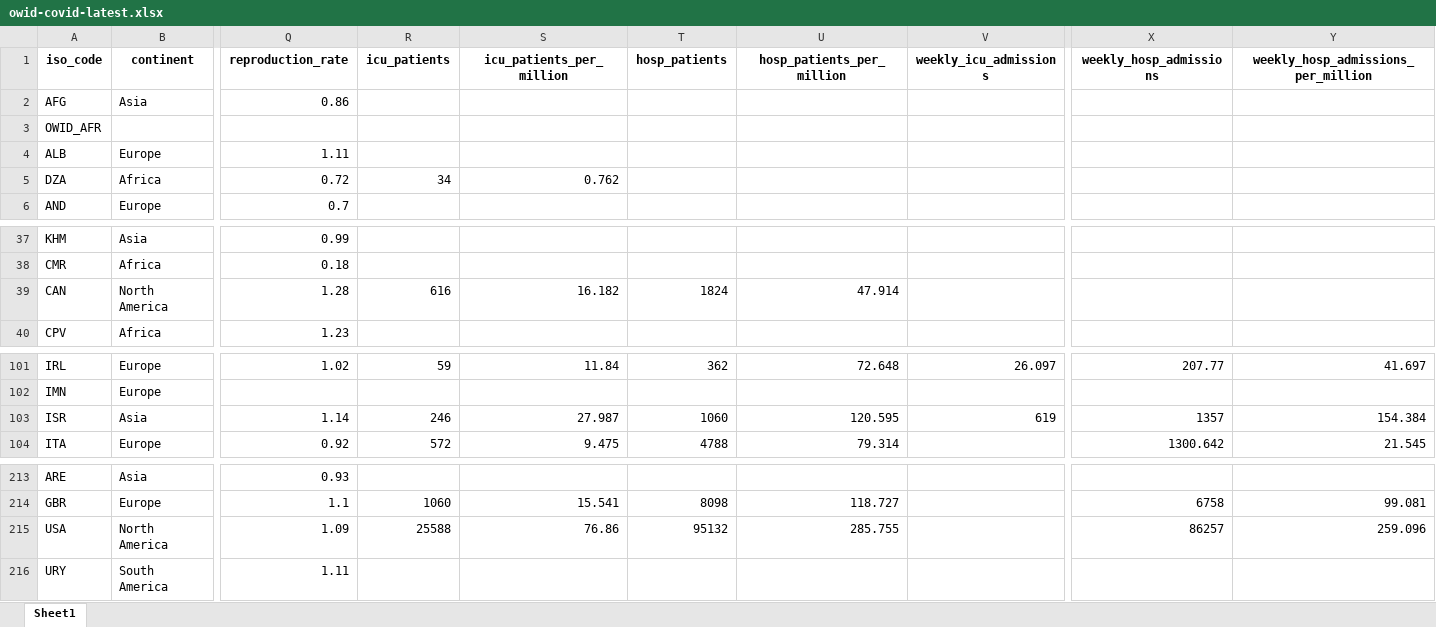
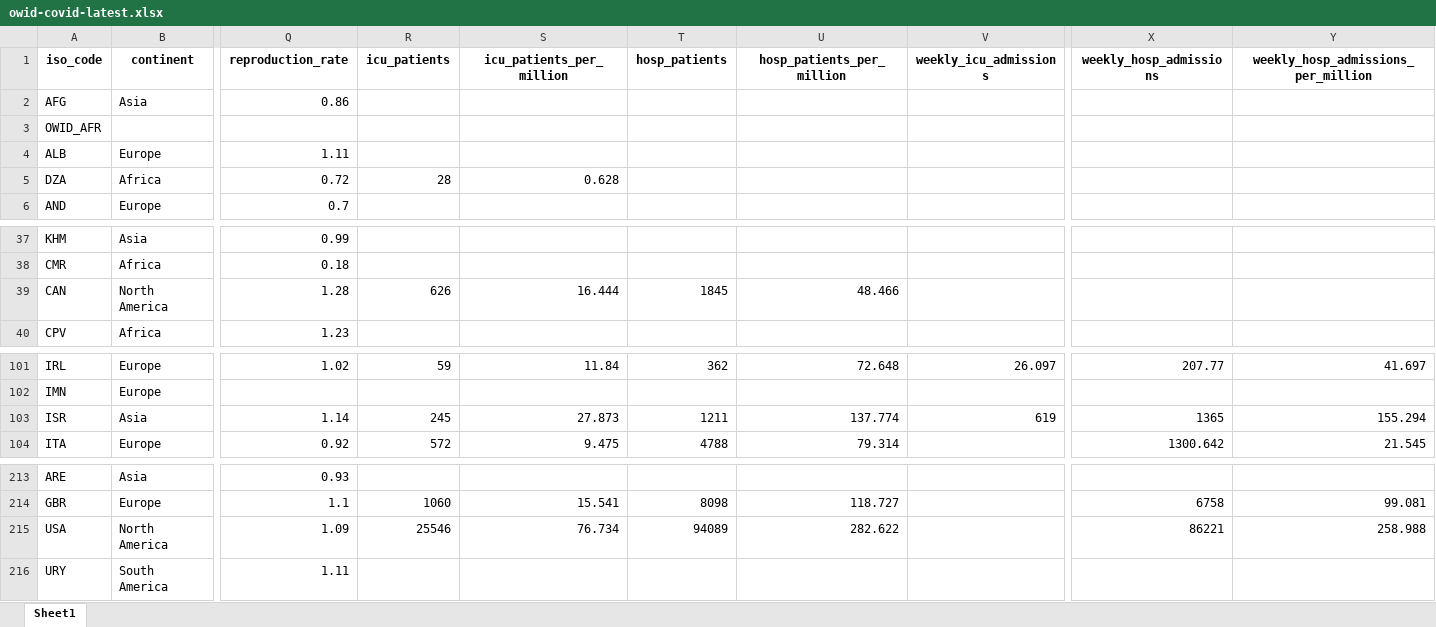
Before and after one commit to upamapsb/Upama, an Excel workbook: public/data/latest/owid-covid-latest.xlsx, sheet Sheet1, drawn as a sheet; only a part is shown, gaps mark what is left out; values as stored, in another font and other column widths than the file's, no borders; the diff covers the shown part only; the diff names each change by its address in the sheet, - before the commit and + after, or states it on an @@ line.

```diff
--- a/public/data/latest/owid-covid-latest.xlsx (sheet Sheet1)
+++ b/public/data/latest/owid-covid-latest.xlsx (sheet Sheet1)
-R5 (icu_patients): 34
+R5 (icu_patients): 28
-S5 (icu_patients_per_million): 0.762
+S5 (icu_patients_per_million): 0.628
-R39 (icu_patients): 616
+R39 (icu_patients): 626
-S39 (icu_patients_per_million): 16.182
+S39 (icu_patients_per_million): 16.444
-T39 (hosp_patients): 1824
+T39 (hosp_patients): 1845
-U39 (hosp_patients_per_million): 47.914
+U39 (hosp_patients_per_million): 48.466
-R103 (icu_patients): 246
+R103 (icu_patients): 245
-S103 (icu_patients_per_million): 27.987
+S103 (icu_patients_per_million): 27.873
-T103 (hosp_patients): 1060
+T103 (hosp_patients): 1211
-U103 (hosp_patients_per_million): 120.595
+U103 (hosp_patients_per_million): 137.774
-X103 (weekly_hosp_admissions): 1357
+X103 (weekly_hosp_admissions): 1365
-Y103: 154.384
+Y103: 155.294
-R215 (icu_patients): 25588
+R215 (icu_patients): 25546
-S215 (icu_patients_per_million): 76.86
+S215 (icu_patients_per_million): 76.734
-T215 (hosp_patients): 95132
+T215 (hosp_patients): 94089
-U215 (hosp_patients_per_million): 285.755
+U215 (hosp_patients_per_million): 282.622
-X215 (weekly_hosp_admissions): 86257
+X215 (weekly_hosp_admissions): 86221
-Y215: 259.096
+Y215: 258.988
```
Also changed, not shown: 36 edited cells elsewhere in this sheet, 29 other files.
